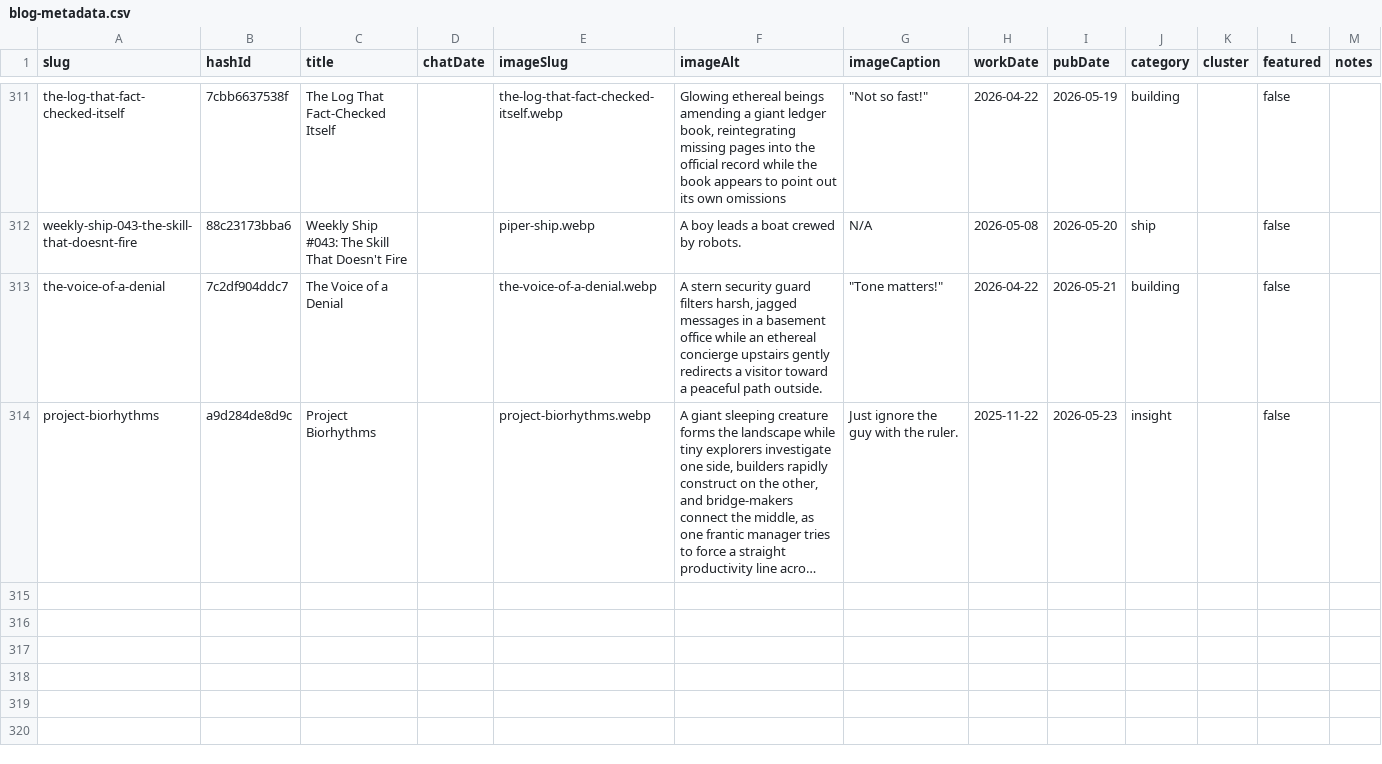
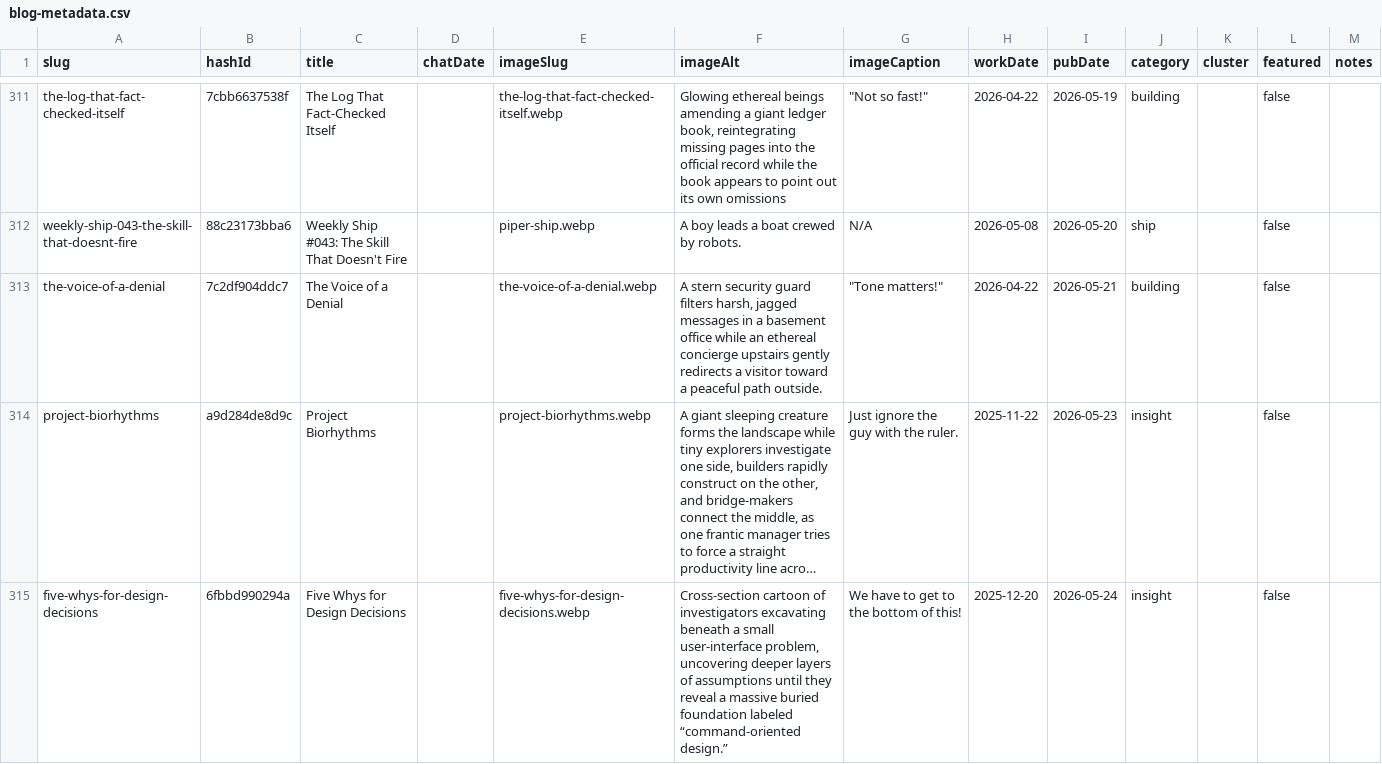
Before and after one commit to mediajunkie/piper-morgan-website, a CSV file: data/blog-metadata.csv, drawn as a sheet; only a part is shown, gaps mark what is left out; long unchanged cells end in …; the diff names each change by its address in the sheet, - before the commit and + after, or states it on an @@ line.

Commit message:
Add blog post: Five Whys for Design Decisions

```diff
--- a/data/blog-metadata.csv
+++ b/data/blog-metadata.csv
+row 315: five-whys-for-design-decisions | 6fbbd990294a | Five Whys for Design Decisions |  | five-whys-for-design-decisions.webp | Cross-section cartoon of investigators excavating beneath a small user-interface problem, uncovering deeper layers of assumptions until they reveal a massive buried foundation labeled “command-oriented design.” | We have to get to the bottom of this! | 2025-12-20 | 2026-05-24 | insight |  | false
```
Also changed, not shown: 3 other files.
